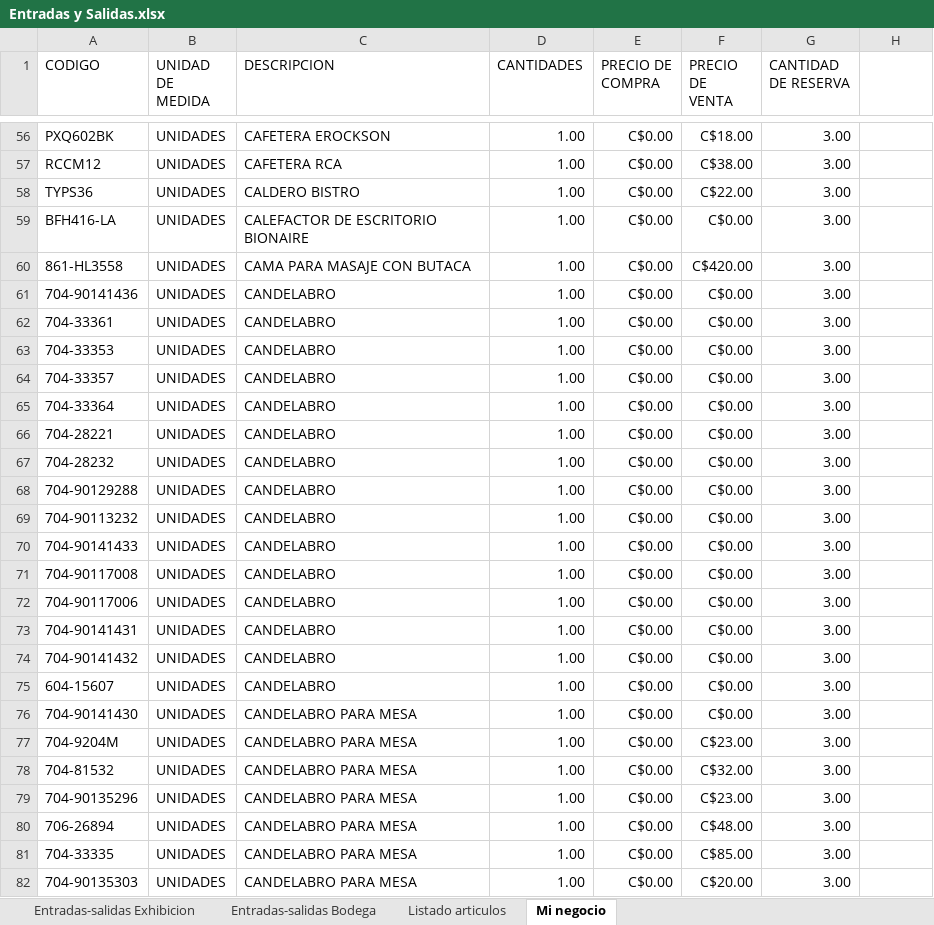
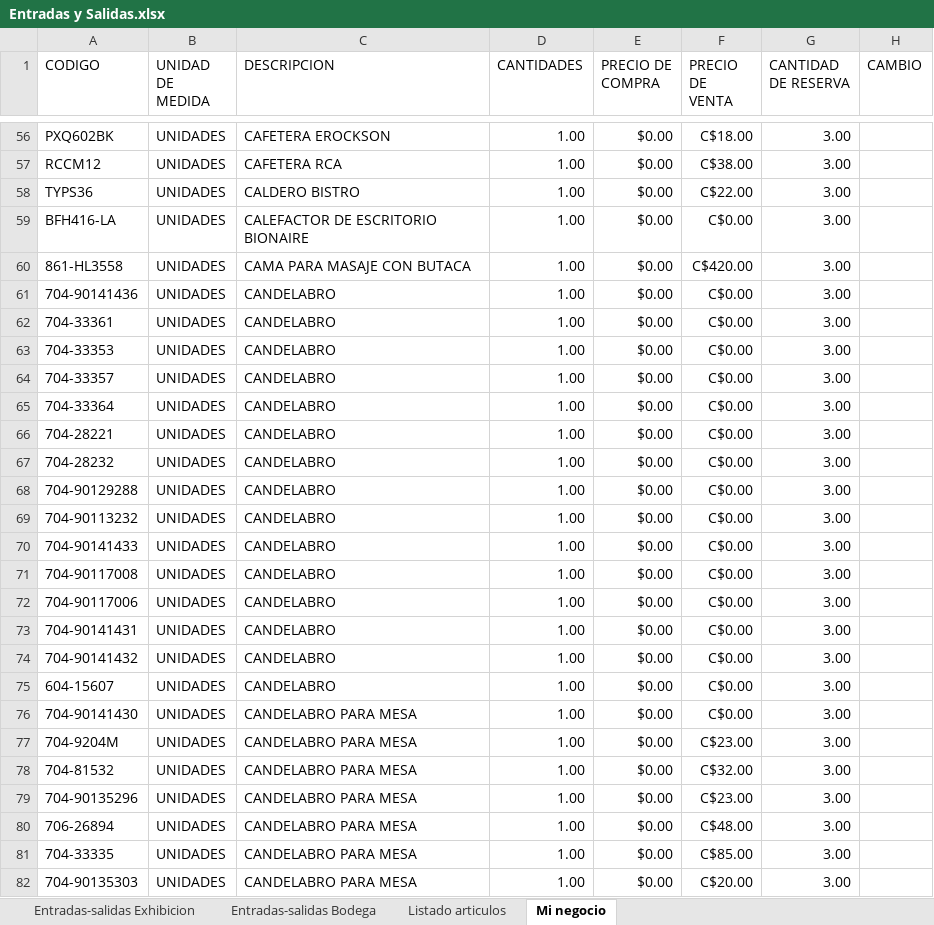
Before and after one commit to ajsilesleiva/MH, an Excel workbook: Entradas y Salidas.xlsx, sheet Mi negocio, drawn as a sheet; only a part is shown, gaps mark what is left out; values as stored, in another font and other column widths than the file's, no borders; table styles not drawn; the diff covers the shown part only; the diff names each change by its address in the sheet, - before the commit and + after, or states it on an @@ line.

```diff
--- a/Entradas y Salidas.xlsx (sheet Mi negocio)
+++ b/Entradas y Salidas.xlsx (sheet Mi negocio)
-H1: (empty)
+H1: CAMBIO
-E56:E82 (PRECIO DE COMPRA): C$0.00
+E56:E82 (PRECIO DE COMPRA): $0.00
```
Also changed, not shown: 38 added rows and 884 edited cells elsewhere in this sheet.
